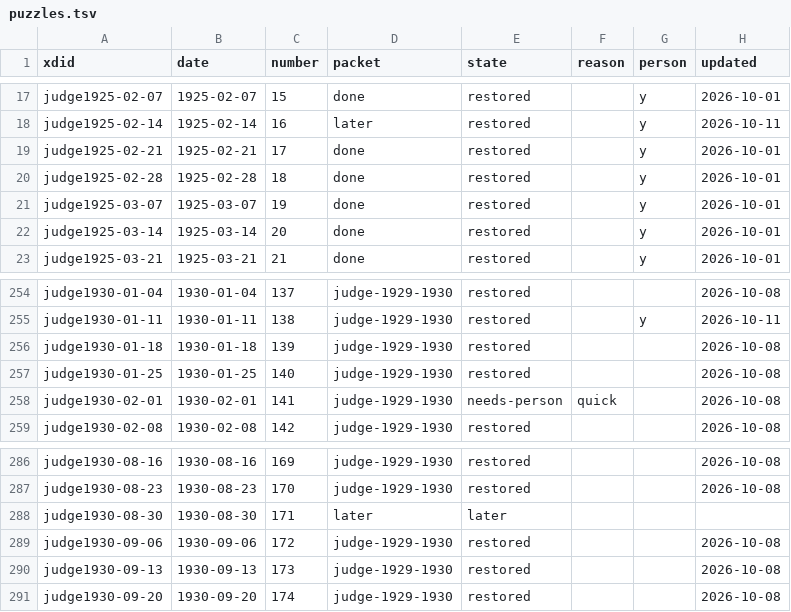
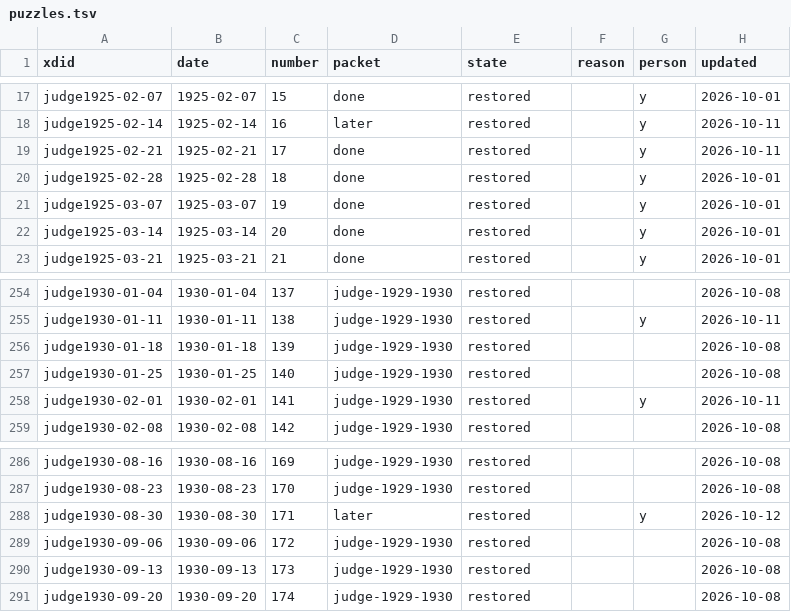
Before and after one commit to EveryPuzzleProject/judge, a TSV file: puzzles.tsv, drawn as a sheet; only a part is shown, gaps mark what is left out; the diff covers the shown part only.

```diff
--- a/puzzles.tsv
+++ b/puzzles.tsv
@@ -18,3 +18,3 @@ judge1925-02-07	1925-02-07	15	done	restored		y	2026-10-01
 judge1925-02-14	1925-02-14	16	later	restored		y	2026-10-11
-judge1925-02-21	1925-02-21	17	done	restored		y	2026-10-01
+judge1925-02-21	1925-02-21	17	done	restored		y	2026-10-11
 judge1925-02-28	1925-02-28	18	done	restored		y	2026-10-01
@@ -257,3 +257,3 @@ judge1930-01-18	1930-01-18	139	judge-1929-1930	restored			2026-10-08
 judge1930-01-25	1930-01-25	140	judge-1929-1930	restored			2026-10-08
-judge1930-02-01	1930-02-01	141	judge-1929-1930	needs-person	quick		2026-10-08
+judge1930-02-01	1930-02-01	141	judge-1929-1930	restored		y	2026-10-11
 judge1930-02-08	1930-02-08	142	judge-1929-1930	restored			2026-10-08
@@ -287,3 +287,3 @@ judge1930-08-16	1930-08-16	169	judge-1929-1930	restored			2026-10-08
 judge1930-08-23	1930-08-23	170	judge-1929-1930	restored			2026-10-08
-judge1930-08-30	1930-08-30	171	later	later			
+judge1930-08-30	1930-08-30	171	later	restored		y	2026-10-12
 judge1930-09-06	1930-09-06	172	judge-1929-1930	restored			2026-10-08
```
Also changed, not shown: 32 edited cells elsewhere in this file, 8 other files.
